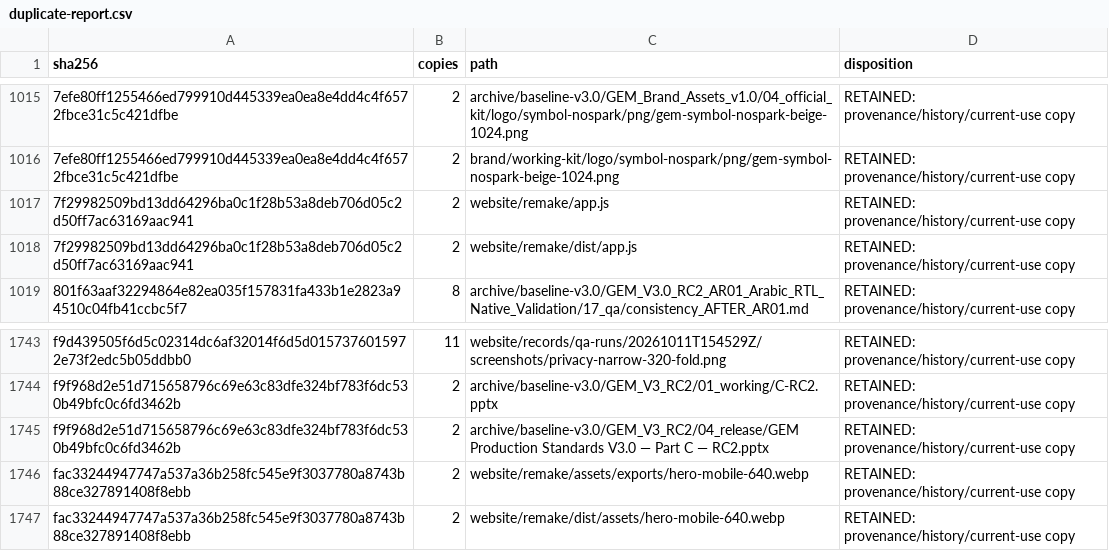
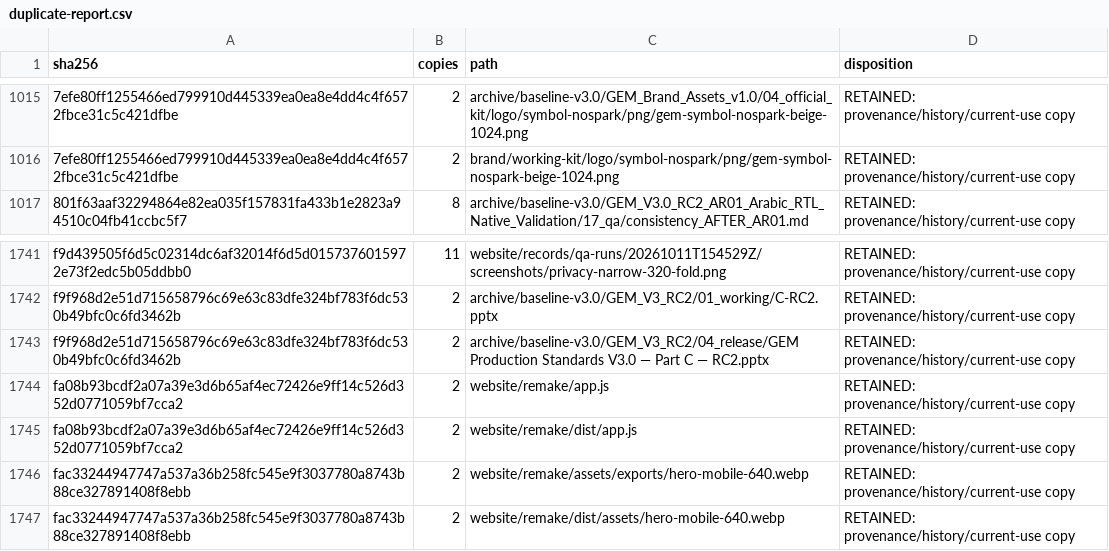
Before and after one commit to mish3labdul/GEM, a CSV file: governance/duplicate-report.csv, drawn as a sheet; only a part is shown, gaps mark what is left out; removed rows and columns are numbered as before the commit, all else as after; the diff names each change by its address in the sheet, - before the commit and + after, or states it on an @@ line.

```diff
--- a/governance/duplicate-report.csv
+++ b/governance/duplicate-report.csv
-row 1017: 7f29982509bd13dd64296ba0c1f28b53a8deb706d05c2d50ff7ac63169aac941 | 2 | website/remake/app.js | RETAINED: provenance/history/current-use copy
-row 1018: 7f29982509bd13dd64296ba0c1f28b53a8deb706d05c2d50ff7ac63169aac941 | 2 | website/remake/dist/app.js | RETAINED: provenance/history/current-use copy
+row 1744: fa08b93bcdf2a07a39e3d6b65af4ec72426e9ff14c526d352d0771059bf7cca2 | 2 | website/remake/app.js | RETAINED: provenance/history/current-use copy
+row 1745: fa08b93bcdf2a07a39e3d6b65af4ec72426e9ff14c526d352d0771059bf7cca2 | 2 | website/remake/dist/app.js | RETAINED: provenance/history/current-use copy
```
Also changed, not shown: 4 other files.
